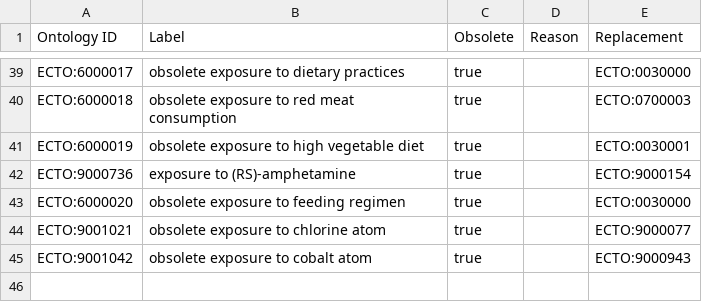
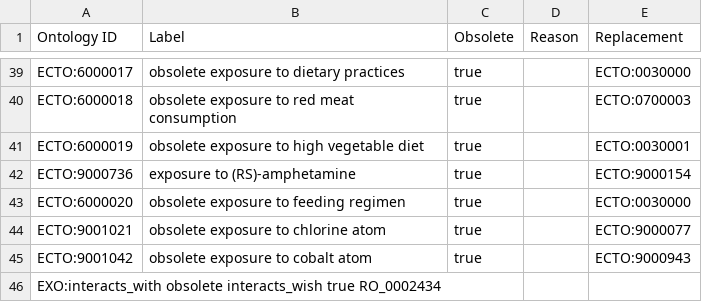
Before and after one commit to EnvironmentOntology/environmental-exposure-ontology, a TSV file: src/templates/obsolete.tsv, drawn as a sheet; only a part is shown, gaps mark what is left out.

Commit message:
Update obsolete.tsv
@wdduncan can you review to confirm I obsoleted/replaced this appropriately? Thanks! #219

```diff
--- a/src/templates/obsolete.tsv
+++ b/src/templates/obsolete.tsv
@@ -45 +45,2 @@ ECTO:9001021	obsolete exposure to chlorine atom	true		ECTO:9000077
 ECTO:9001042	obsolete exposure to cobalt atom	true		ECTO:9000943
+EXO:interacts_with  obsolete interacts_wish true  RO_0002434
```
